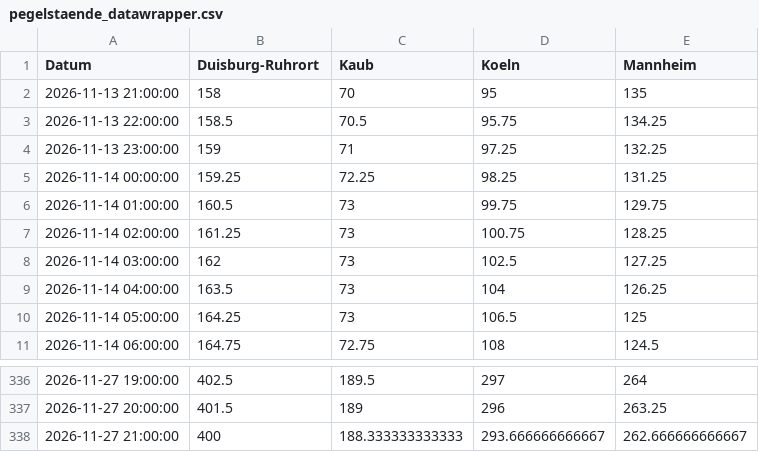
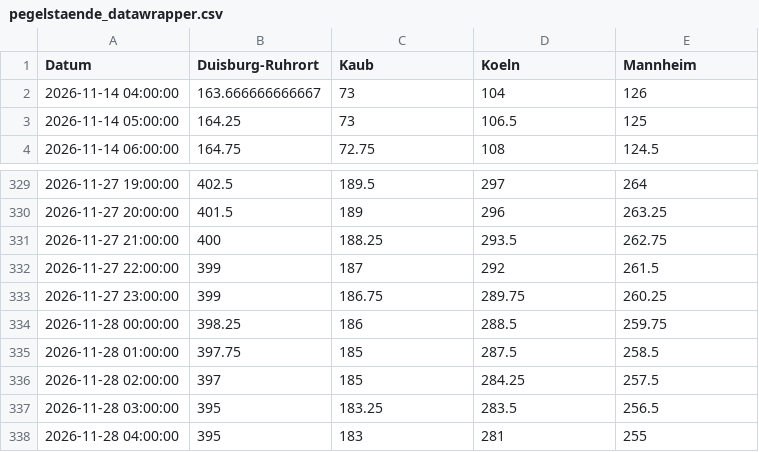
Before and after one commit to robjrentrop/pegelstaende_rhein, a CSV file: pegelstaende_datawrapper.csv, drawn as a sheet; only a part is shown, gaps mark what is left out.

```diff
--- a/pegelstaende_datawrapper.csv
+++ b/pegelstaende_datawrapper.csv
@@ -1,10 +1,3 @@
 "Datum","Duisburg-Ruhrort","Kaub","Koeln","Mannheim"
-"2026-11-13 21:00:00",158,70,95,135
-"2026-11-13 22:00:00",158.5,70.5,95.75,134.25
-"2026-11-13 23:00:00",159,71,97.25,132.25
-"2026-11-14 00:00:00",159.25,72.25,98.25,131.25
-"2026-11-14 01:00:00",160.5,73,99.75,129.75
-"2026-11-14 02:00:00",161.25,73,100.75,128.25
-"2026-11-14 03:00:00",162,73,102.5,127.25
-"2026-11-14 04:00:00",163.5,73,104,126.25
+"2026-11-14 04:00:00",163.666666666667,73,104,126
 "2026-11-14 05:00:00",164.25,73,106.5,125
@@ -337,2 +330,9 @@
 "2026-11-27 20:00:00",401.5,189,296,263.25
-"2026-11-27 21:00:00",400,188.333333333333,293.666666666667,262.666666666667
+"2026-11-27 21:00:00",400,188.25,293.5,262.75
+"2026-11-27 22:00:00",399,187,292,261.5
+"2026-11-27 23:00:00",399,186.75,289.75,260.25
+"2026-11-28 00:00:00",398.25,186,288.5,259.75
+"2026-11-28 01:00:00",397.75,185,287.5,258.5
+"2026-11-28 02:00:00",397,185,284.25,257.5
+"2026-11-28 03:00:00",395,183.25,283.5,256.5
+"2026-11-28 04:00:00",395,183,281,255
```
